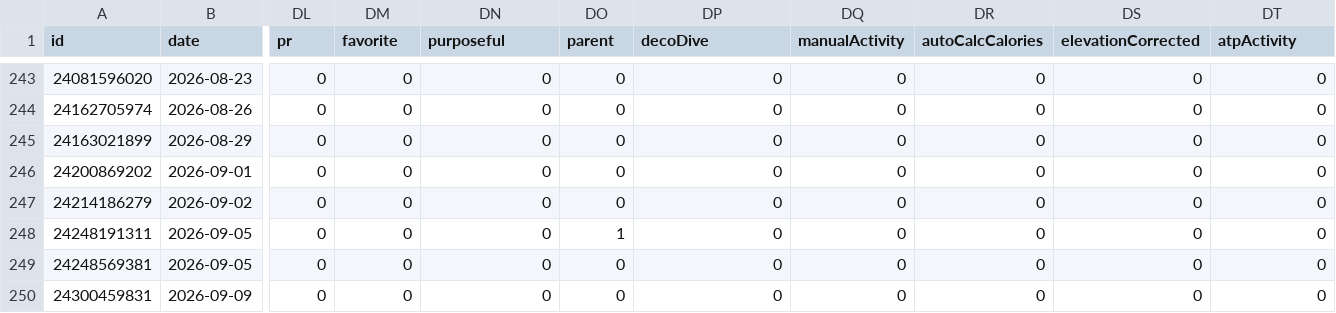
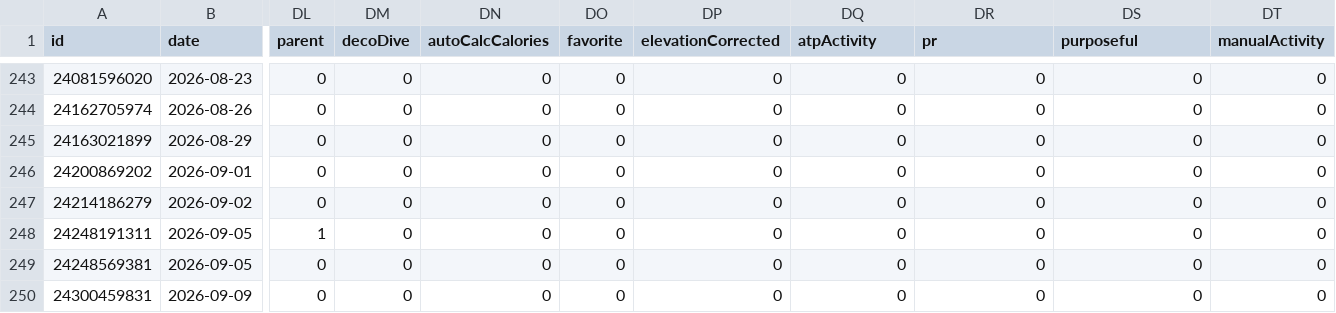
Before and after one commit to nicolasmahut-ui/garmin-data-frere, a CSV file: activites.csv, drawn as a sheet; only a part is shown, gaps mark what is left out; the diff covers the shown part only; the diff names each change by its address in the sheet, - before the commit and + after, or states it on an @@ line.

```diff
--- a/activites.csv
+++ b/activites.csv
-DL1: pr
+DL1: parent
-DM1: favorite
+DM1: decoDive
-DN1: purposeful
+DN1: autoCalcCalories
-DO1: parent
+DO1: favorite
-DP1: decoDive
+DP1: elevationCorrected
-DQ1: manualActivity
+DQ1: atpActivity
-DR1: autoCalcCalories
+DR1: pr
-DS1: elevationCorrected
+DS1: purposeful
-DT1: atpActivity
+DT1: manualActivity
-DL248 (parent): 0
+DL248 (parent): 1
-DO248 (favorite): 1
+DO248 (favorite): 0
```
Also changed, not shown: 24 edited cells elsewhere in this file.
